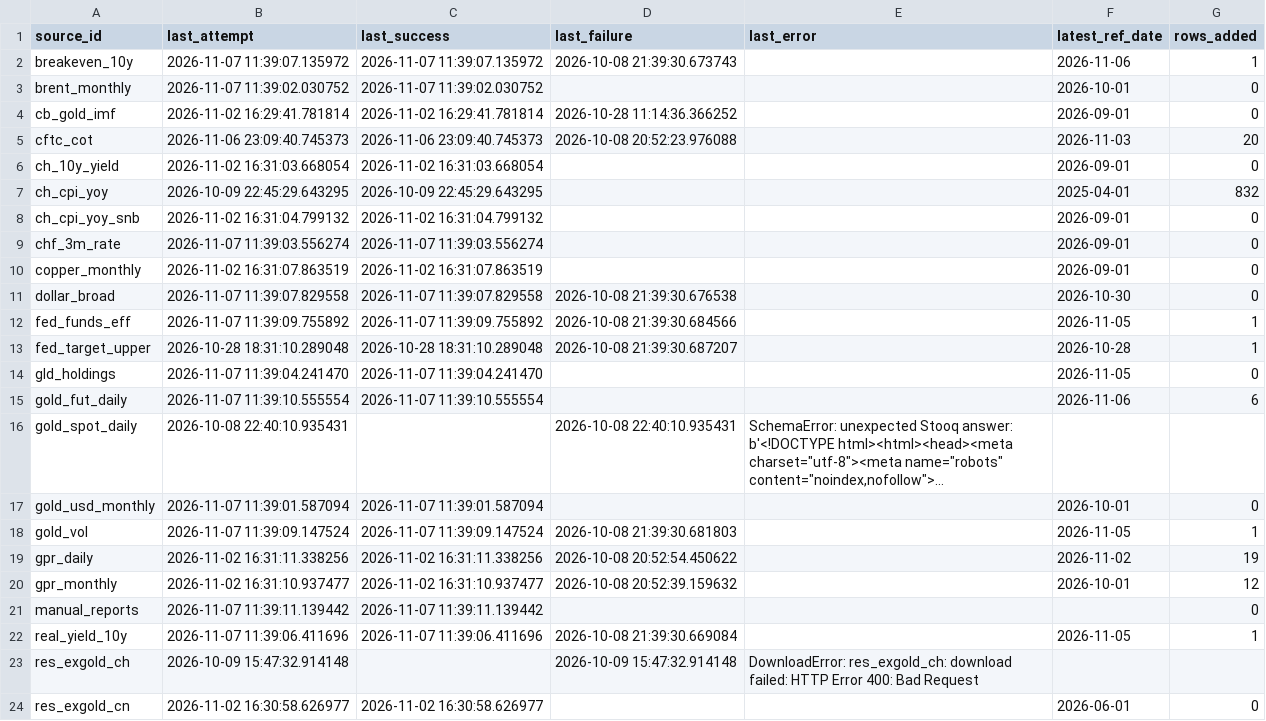
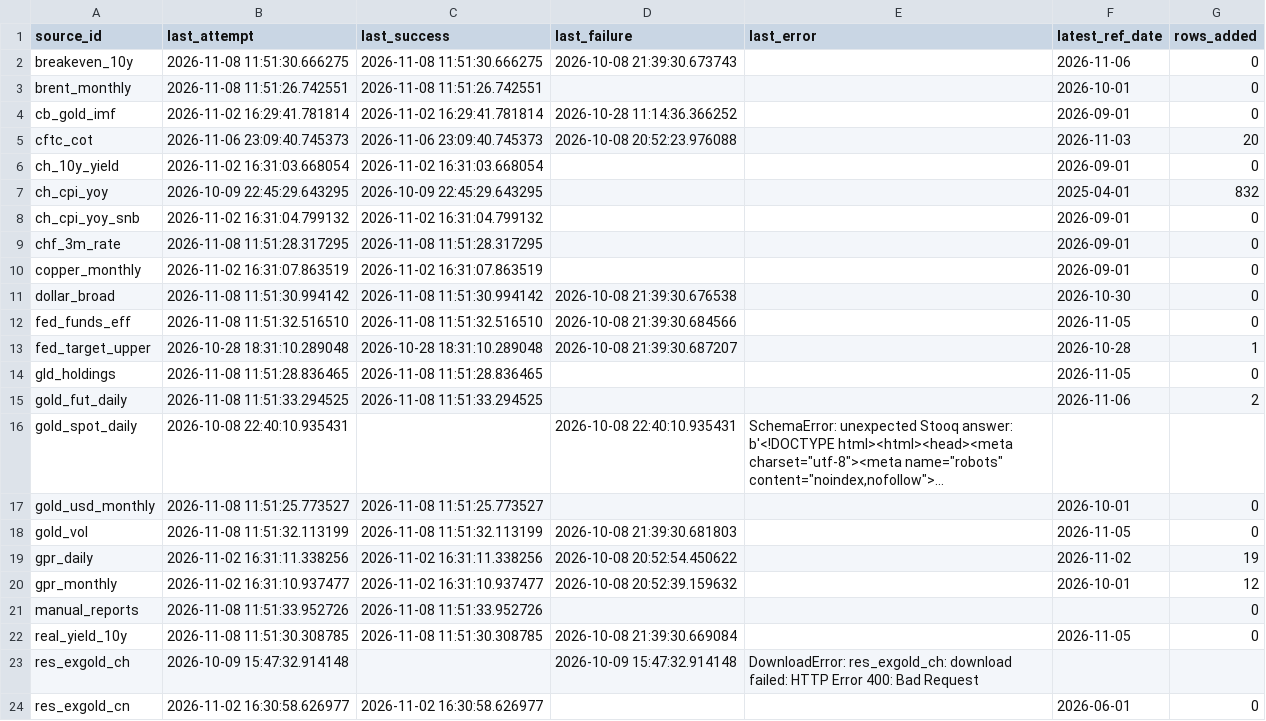
Before and after one commit to Shawhir/Commodities, a CSV file: data/store/_data_health.csv, drawn as a sheet; only a part is shown; long unchanged cells end in …; the diff covers the shown part only; the diff names each change by its address in the sheet, - before the commit and + after, or states it on an @@ line.

Commit message:
data: daily run 2026-11-08

```diff
--- a/data/store/_data_health.csv
+++ b/data/store/_data_health.csv
-B2 (last_attempt): 2026-11-07 11:39:07.135972
+B2 (last_attempt): 2026-11-08 11:51:30.666275
-C2 (last_success): 2026-11-07 11:39:07.135972
+C2 (last_success): 2026-11-08 11:51:30.666275
-G2 (rows_added): 1
+G2 (rows_added): 0
-B3 (last_attempt): 2026-11-07 11:39:02.030752
+B3 (last_attempt): 2026-11-08 11:51:26.742551
-C3 (last_success): 2026-11-07 11:39:02.030752
+C3 (last_success): 2026-11-08 11:51:26.742551
-B9 (last_attempt): 2026-11-07 11:39:03.556274
+B9 (last_attempt): 2026-11-08 11:51:28.317295
-C9 (last_success): 2026-11-07 11:39:03.556274
+C9 (last_success): 2026-11-08 11:51:28.317295
-B11 (last_attempt): 2026-11-07 11:39:07.829558
+B11 (last_attempt): 2026-11-08 11:51:30.994142
-C11 (last_success): 2026-11-07 11:39:07.829558
+C11 (last_success): 2026-11-08 11:51:30.994142
-B12 (last_attempt): 2026-11-07 11:39:09.755892
+B12 (last_attempt): 2026-11-08 11:51:32.516510
-C12 (last_success): 2026-11-07 11:39:09.755892
+C12 (last_success): 2026-11-08 11:51:32.516510
-G12 (rows_added): 1
+G12 (rows_added): 0
-B14 (last_attempt): 2026-11-07 11:39:04.241470
+B14 (last_attempt): 2026-11-08 11:51:28.836465
-C14 (last_success): 2026-11-07 11:39:04.241470
+C14 (last_success): 2026-11-08 11:51:28.836465
-B15 (last_attempt): 2026-11-07 11:39:10.555554
+B15 (last_attempt): 2026-11-08 11:51:33.294525
-C15 (last_success): 2026-11-07 11:39:10.555554
+C15 (last_success): 2026-11-08 11:51:33.294525
-G15 (rows_added): 6
+G15 (rows_added): 2
-B17 (last_attempt): 2026-11-07 11:39:01.587094
+B17 (last_attempt): 2026-11-08 11:51:25.773527
-C17 (last_success): 2026-11-07 11:39:01.587094
+C17 (last_success): 2026-11-08 11:51:25.773527
-B18 (last_attempt): 2026-11-07 11:39:09.147524
+B18 (last_attempt): 2026-11-08 11:51:32.113199
-C18 (last_success): 2026-11-07 11:39:09.147524
+C18 (last_success): 2026-11-08 11:51:32.113199
-G18 (rows_added): 1
+G18 (rows_added): 0
-B21 (last_attempt): 2026-11-07 11:39:11.139442
+B21 (last_attempt): 2026-11-08 11:51:33.952726
-C21 (last_success): 2026-11-07 11:39:11.139442
+C21 (last_success): 2026-11-08 11:51:33.952726
-B22 (last_attempt): 2026-11-07 11:39:06.411696
+B22 (last_attempt): 2026-11-08 11:51:30.308785
-C22 (last_success): 2026-11-07 11:39:06.411696
+C22 (last_success): 2026-11-08 11:51:30.308785
-G22 (rows_added): 1
+G22 (rows_added): 0
```
Also changed, not shown: 31 edited cells elsewhere in this file, 9 other files.
